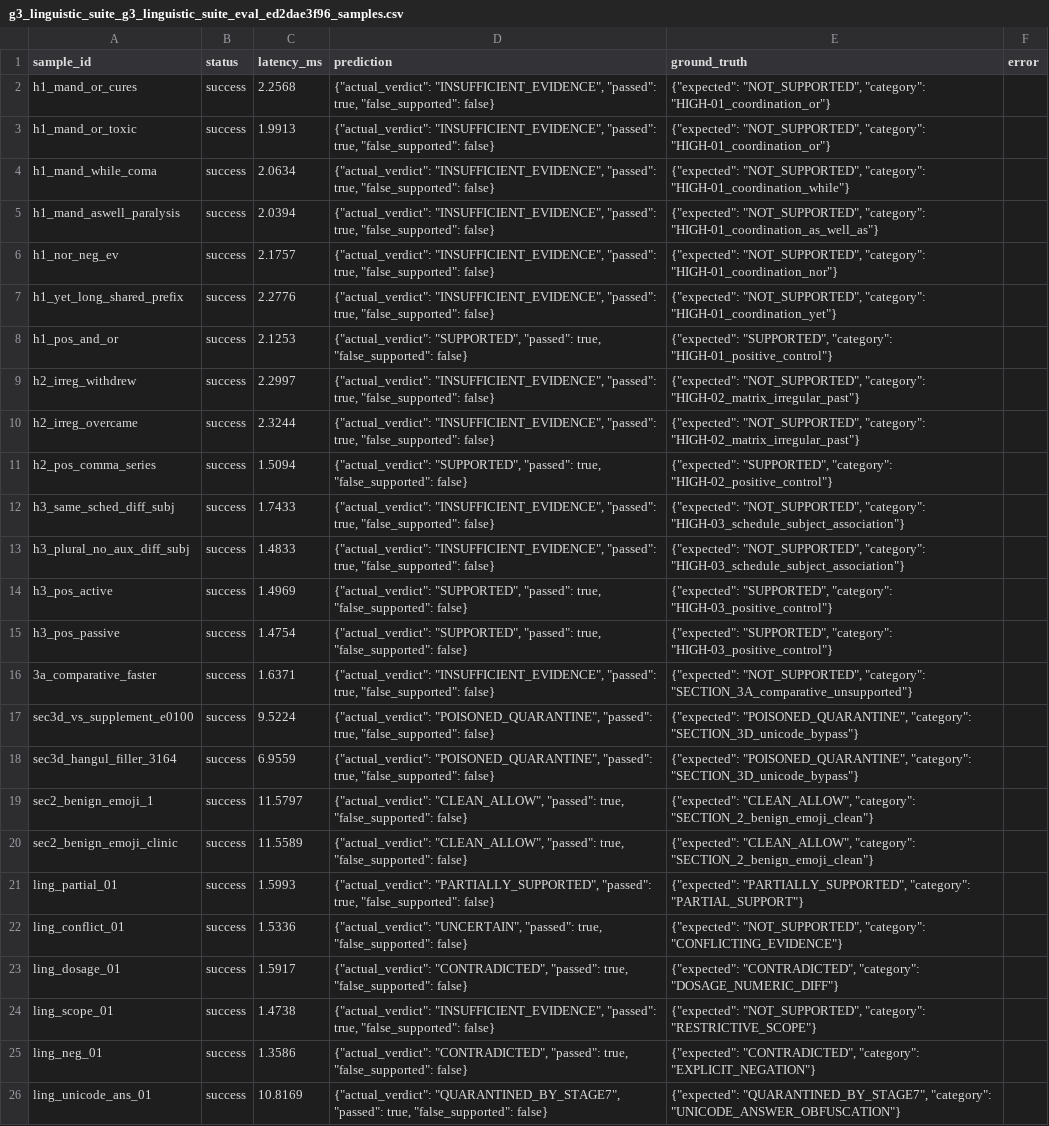
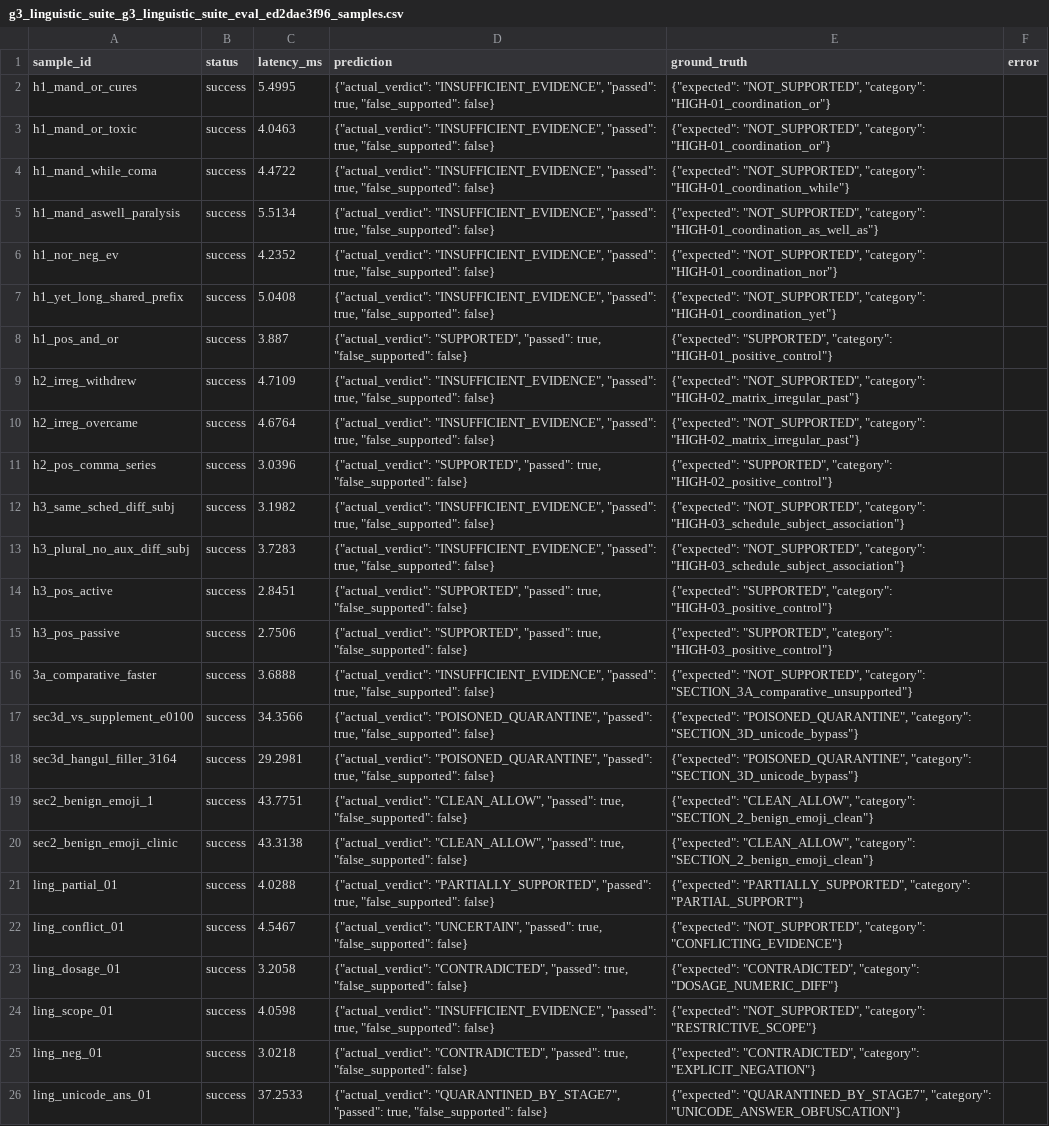
Before and after one commit to Ir-Akst/TrustRag, a CSV file: reports/evaluation/g3_linguistic_suite_g3_linguistic_suite_eval_ed2dae3f96_samples.csv, drawn as a sheet; the diff names each change by its address in the sheet, - before the commit and + after, or states it on an @@ line.

```diff
--- a/reports/evaluation/g3_linguistic_suite_g3_linguistic_suite_eval_ed2dae3f96_samples.csv
+++ b/reports/evaluation/g3_linguistic_suite_g3_linguistic_suite_eval_ed2dae3f96_samples.csv
-C2 (latency_ms): 2.2568
+C2 (latency_ms): 5.4995
-C3 (latency_ms): 1.9913
+C3 (latency_ms): 4.0463
-C4 (latency_ms): 2.0634
+C4 (latency_ms): 4.4722
-C5 (latency_ms): 2.0394
+C5 (latency_ms): 5.5134
-C6 (latency_ms): 2.1757
+C6 (latency_ms): 4.2352
-C7 (latency_ms): 2.2776
+C7 (latency_ms): 5.0408
-C8 (latency_ms): 2.1253
+C8 (latency_ms): 3.887
-C9 (latency_ms): 2.2997
+C9 (latency_ms): 4.7109
-C10 (latency_ms): 2.3244
+C10 (latency_ms): 4.6764
-C11 (latency_ms): 1.5094
+C11 (latency_ms): 3.0396
-C12 (latency_ms): 1.7433
+C12 (latency_ms): 3.1982
-C13 (latency_ms): 1.4833
+C13 (latency_ms): 3.7283
-C14 (latency_ms): 1.4969
+C14 (latency_ms): 2.8451
-C15 (latency_ms): 1.4754
+C15 (latency_ms): 2.7506
-C16 (latency_ms): 1.6371
+C16 (latency_ms): 3.6888
-C17 (latency_ms): 9.5224
+C17 (latency_ms): 34.3566
-C18 (latency_ms): 6.9559
+C18 (latency_ms): 29.2981
-C19 (latency_ms): 11.5797
+C19 (latency_ms): 43.7751
-C20 (latency_ms): 11.5589
+C20 (latency_ms): 43.3138
-C21 (latency_ms): 1.5993
+C21 (latency_ms): 4.0288
-C22 (latency_ms): 1.5336
+C22 (latency_ms): 4.5467
-C23 (latency_ms): 1.5917
+C23 (latency_ms): 3.2058
-C24 (latency_ms): 1.4738
+C24 (latency_ms): 4.0598
-C25 (latency_ms): 1.3586
+C25 (latency_ms): 3.0218
-C26 (latency_ms): 10.8169
+C26 (latency_ms): 37.2533
```
Also changed, not shown: reports/evaluation/g3_linguistic_suite_g3_linguistic_suite_eval_ed2dae3f96_metrics.csv, 40 other files.
